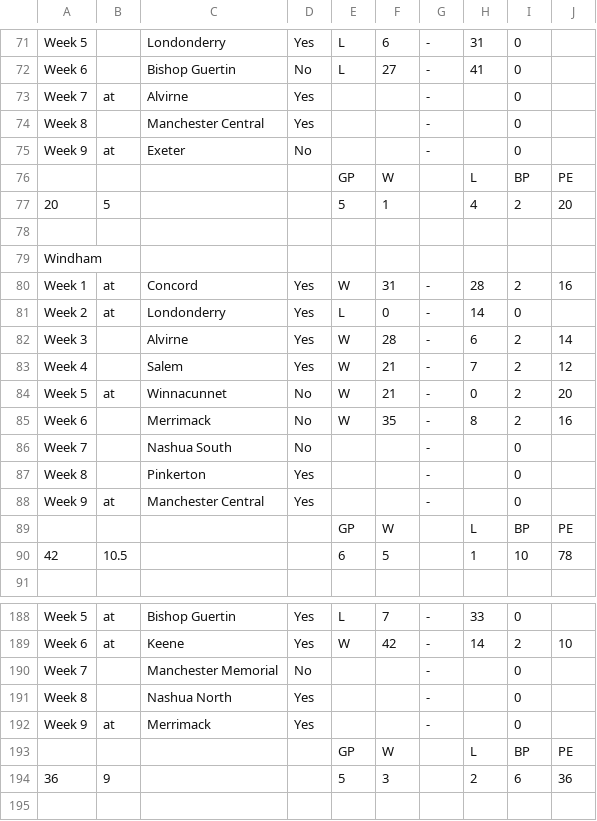
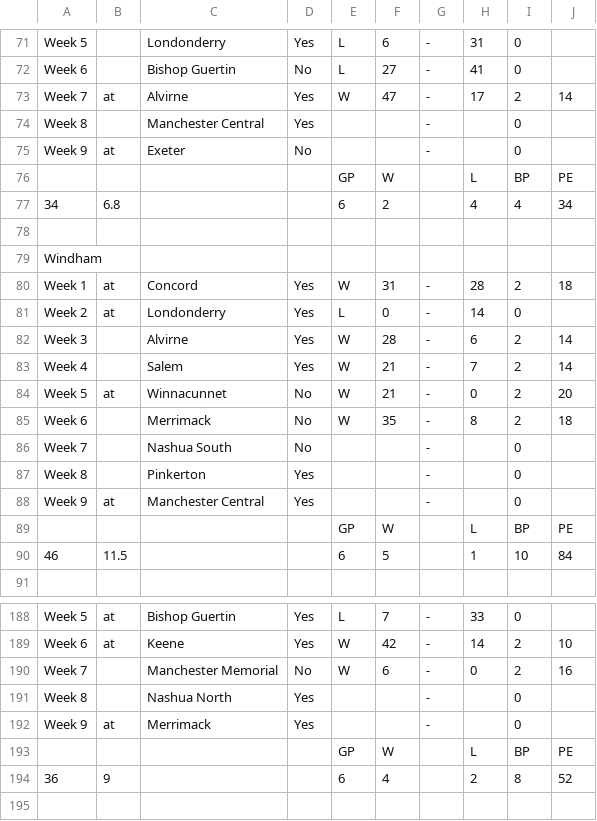
Before and after one commit to BWCNHIAAFootball/NHIAA-Division-I-Football-Standings-and-Scenarios, a CSV file: Division_1_Football_Standings_Schedule.csv, drawn as a sheet; only a part is shown, gaps mark what is left out; the diff covers the shown part only.

```diff
--- a/Division_1_Football_Standings_Schedule.csv
+++ b/Division_1_Football_Standings_Schedule.csv
@@ -72,3 +72,3 @@ Week 5,,Londonderry,Yes,L,6,-,31,0,
 Week 6,,Bishop Guertin,No,L,27,-,41,0,
-Week 7,at,Alvirne,Yes,,,-,,0,
+Week 7,at,Alvirne,Yes,W,47,-,17,2,14
 Week 8,,Manchester Central,Yes,,,-,,0,
@@ -76,11 +76,11 @@ Week 9,at,Exeter,No,,,-,,0,
 ,,,,GP,W,,L,BP,PE
-20,5,,,5,1,,4,2,20
+34,6.8,,,6,2,,4,4,34
 ,,,,,,,,,
 Windham,,,,,,,,,
-Week 1,at,Concord,Yes,W,31,-,28,2,16
+Week 1,at,Concord,Yes,W,31,-,28,2,18
 Week 2,at,Londonderry,Yes,L,0,-,14,0,
 Week 3,,Alvirne,Yes,W,28,-,6,2,14
-Week 4,,Salem,Yes,W,21,-,7,2,12
+Week 4,,Salem,Yes,W,21,-,7,2,14
 Week 5,at,Winnacunnet,No,W,21,-,0,2,20
-Week 6,,Merrimack,No,W,35,-,8,2,16
+Week 6,,Merrimack,No,W,35,-,8,2,18
 Week 7,,Nashua South,No,,,-,,0,
@@ -89,3 +89,3 @@ Week 9,at,Manchester Central,Yes,,,-,,0,
 ,,,,GP,W,,L,BP,PE
-42,10.5,,,6,5,,1,10,78
+46,11.5,,,6,5,,1,10,84
 ,,,,,,,,,
@@ -189,3 +189,3 @@ Week 5,at,Bishop Guertin,Yes,L,7,-,33,0,
 Week 6,at,Keene,Yes,W,42,-,14,2,10
-Week 7,,Manchester Memorial,No,,,-,,0,
+Week 7,,Manchester Memorial,No,W,6,-,0,2,16
 Week 8,,Nashua North,Yes,,,-,,0,
@@ -193,3 +193,3 @@ Week 9,at,Merrimack,Yes,,,-,,0,
 ,,,,GP,W,,L,BP,PE
-36,9,,,5,3,,2,6,36
+36,9,,,6,4,,2,8,52
 ,,,,,,,,,
```
Also changed, not shown: 4 added rows, 4 removed rows and 95 edited cells elsewhere in this file.
